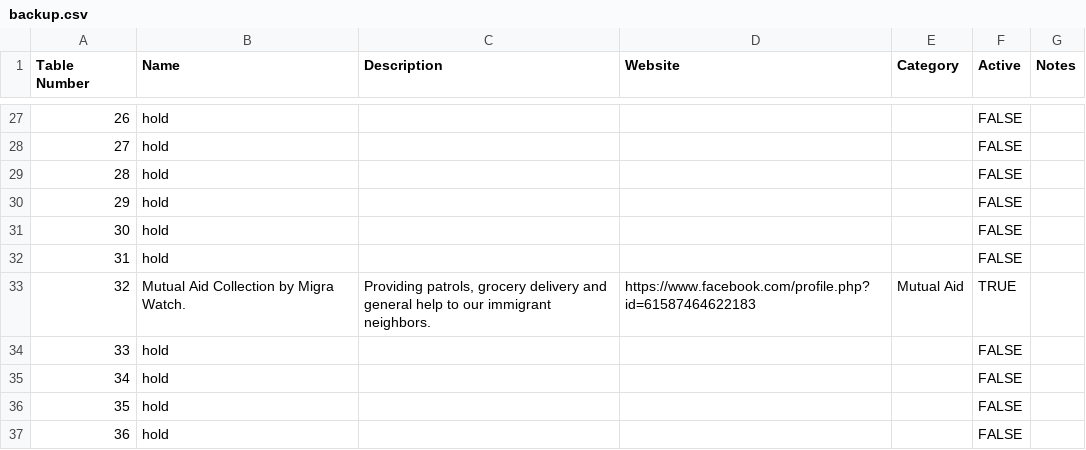
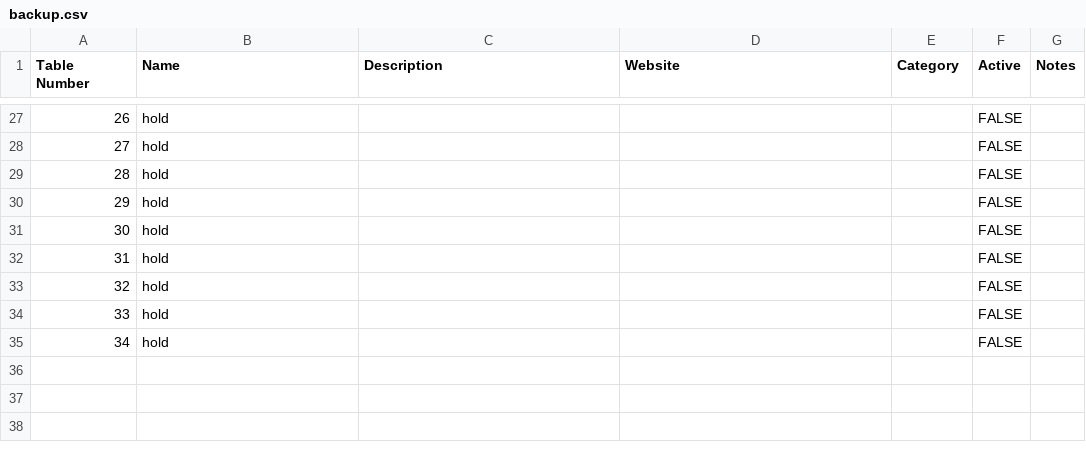
Before and after one commit to spaindc/no-kings-cos, a CSV file: backup.csv, drawn as a sheet; only a part is shown, gaps mark what is left out; removed rows and columns are numbered as before the commit, all else as after; the diff names each change by its address in the sheet, - before the commit and + after, or states it on an @@ line.

```diff
--- a/backup.csv
+++ b/backup.csv
-row 33: 32 | Mutual Aid Collection by Migra Watch. | Providing patrols, grocery delivery and general help to our immigrant neighbors. | https://www.facebook.com/profile.php?id=61587464622183 | Mutual Aid | TRUE
@@ column A (Table Number) renumbered between rows 33 and 35 @@
-row 37: 36 | hold |  |  |  | FALSE
```
Also changed, not shown: 7 other files.
